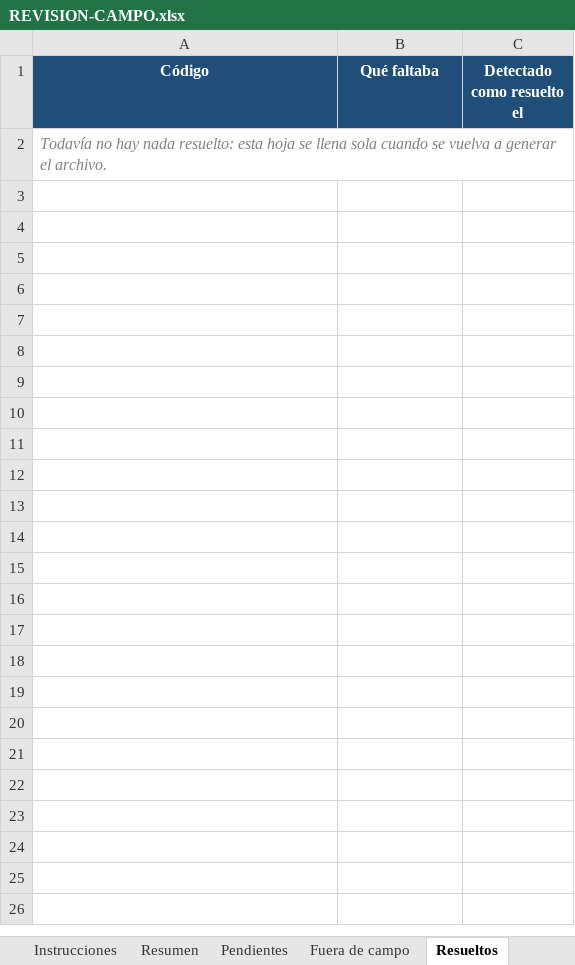
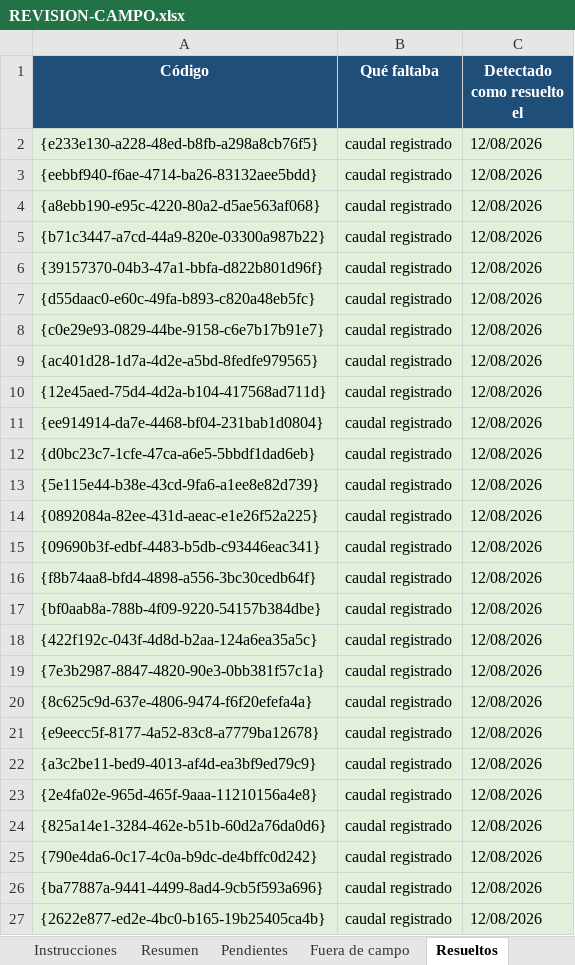
Before and after one commit to Javik0/catastro_riego, an Excel workbook: docs/REVISION-CAMPO.xlsx, sheet Resueltos, drawn as a sheet; values as stored, in another font and other column widths than the file's, no borders; removed rows and columns are numbered as before the commit, all else as after; the diff names each change by its address in the sheet, - before the commit and + after, or states it on an @@ line.

```diff
--- a/docs/REVISION-CAMPO.xlsx (sheet Resueltos)
+++ b/docs/REVISION-CAMPO.xlsx (sheet Resueltos)
-row 2: Todavía no hay nada resuelto: esta hoja se llena sola cuando se vuelva a generar el archivo.
+row 2: {e233e130-a228-48ed-b8fb-a298a8cb76f5} | caudal registrado | 12/08/2026
+row 3: {eebbf940-f6ae-4714-ba26-83132aee5bdd} | caudal registrado | 12/08/2026
+row 4: {a8ebb190-e95c-4220-80a2-d5ae563af068} | caudal registrado | 12/08/2026
+row 5: {b71c3447-a7cd-44a9-820e-03300a987b22} | caudal registrado | 12/08/2026
+row 6: {39157370-04b3-47a1-bbfa-d822b801d96f} | caudal registrado | 12/08/2026
+row 7: {d55daac0-e60c-49fa-b893-c820a48eb5fc} | caudal registrado | 12/08/2026
+row 8: {c0e29e93-0829-44be-9158-c6e7b17b91e7} | caudal registrado | 12/08/2026
+row 9: {ac401d28-1d7a-4d2e-a5bd-8fedfe979565} | caudal registrado | 12/08/2026
+row 10: {12e45aed-75d4-4d2a-b104-417568ad711d} | caudal registrado | 12/08/2026
+row 11: {ee914914-da7e-4468-bf04-231bab1d0804} | caudal registrado | 12/08/2026
+row 12: {d0bc23c7-1cfe-47ca-a6e5-5bbdf1dad6eb} | caudal registrado | 12/08/2026
+row 13: {5e115e44-b38e-43cd-9fa6-a1ee8e82d739} | caudal registrado | 12/08/2026
+row 14: {0892084a-82ee-431d-aeac-e1e26f52a225} | caudal registrado | 12/08/2026
+row 15: {09690b3f-edbf-4483-b5db-c93446eac341} | caudal registrado | 12/08/2026
+row 16: {f8b74aa8-bfd4-4898-a556-3bc30cedb64f} | caudal registrado | 12/08/2026
+row 17: {bf0aab8a-788b-4f09-9220-54157b384dbe} | caudal registrado | 12/08/2026
+row 18: {422f192c-043f-4d8d-b2aa-124a6ea35a5c} | caudal registrado | 12/08/2026
+row 19: {7e3b2987-8847-4820-90e3-0bb381f57c1a} | caudal registrado | 12/08/2026
+row 20: {8c625c9d-637e-4806-9474-f6f20efefa4a} | caudal registrado | 12/08/2026
+row 21: {e9eecc5f-8177-4a52-83c8-a7779ba12678} | caudal registrado | 12/08/2026
+row 22: {a3c2be11-bed9-4013-af4d-ea3bf9ed79c9} | caudal registrado | 12/08/2026
+row 23: {2e4fa02e-965d-465f-9aaa-11210156a4e8} | caudal registrado | 12/08/2026
+row 24: {825a14e1-3284-462e-b51b-60d2a76da0d6} | caudal registrado | 12/08/2026
+row 25: {790e4da6-0c17-4c0a-b9dc-de4bffc0d242} | caudal registrado | 12/08/2026
+row 26: {ba77887a-9441-4499-8ad4-9cb5f593a696} | caudal registrado | 12/08/2026
+row 27: {2622e877-ed2e-4bc0-b165-19b25405ca4b} | caudal registrado | 12/08/2026
```
Also changed, not shown: sheet Fuera de campo, sheet Pendientes, sheet Resumen, sheet Instrucciones, hidden cells, 6 other files.
